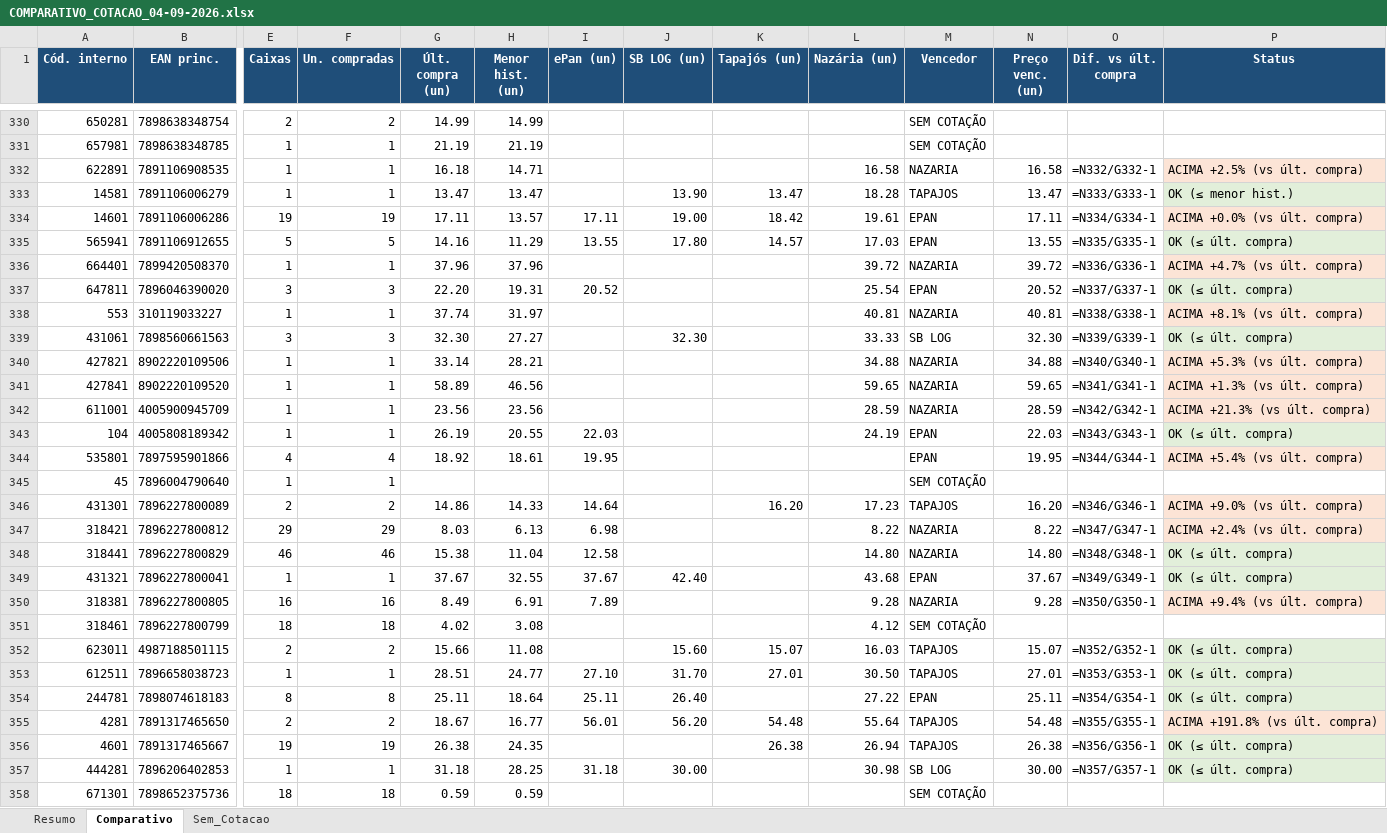
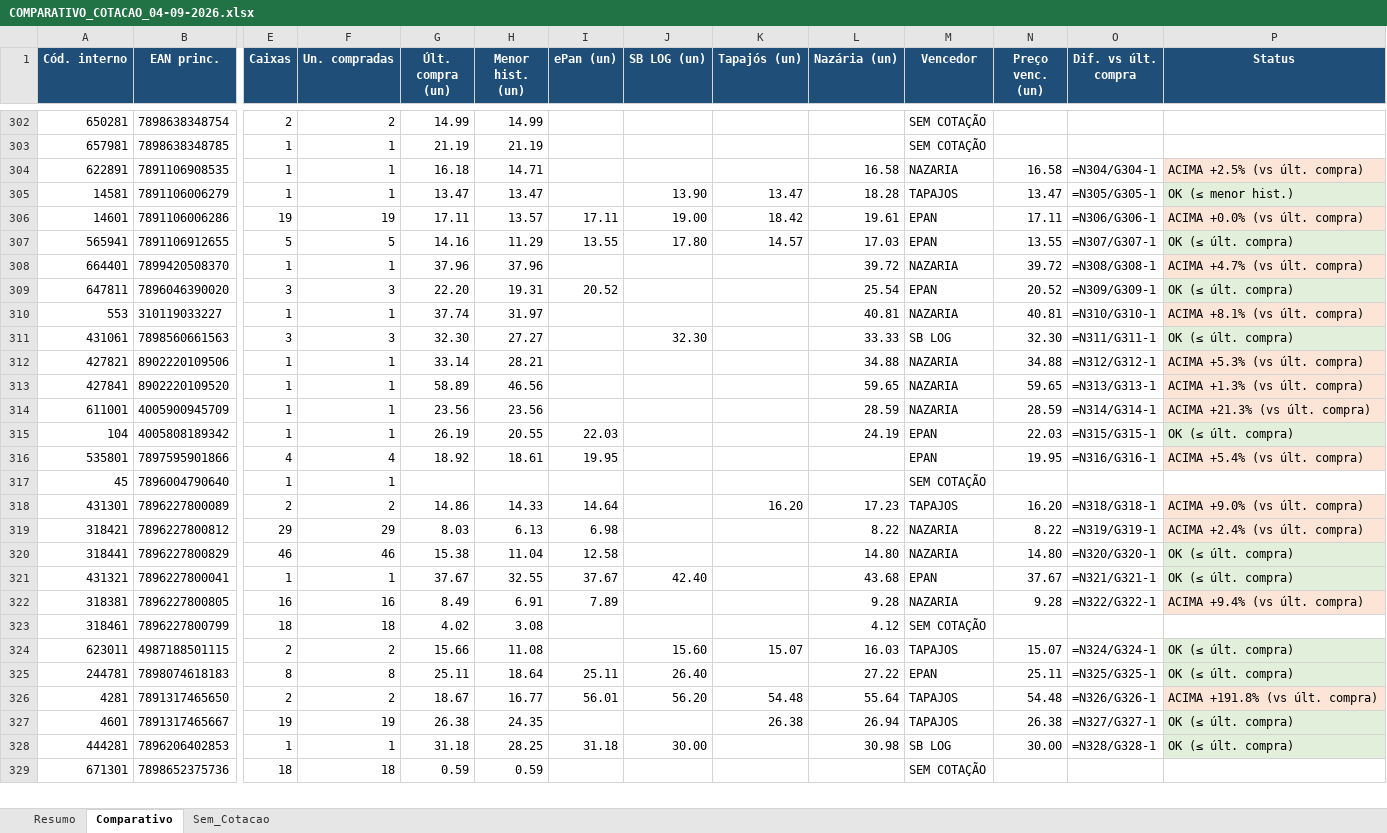
Before and after one commit to arthurrocha2025/farmarocha, an Excel workbook: cotacoes/2026-09-04/COMPARATIVO_COTACAO_04-09-2026.xlsx, sheet Comparativo, drawn as a sheet; only a part is shown, gaps mark what is left out; values as stored, in another font and other column widths than the file's, no borders; formulas without a stored value are shown as written; removed rows and columns are numbered as before the commit, all else as after; rows hold the shown columns only; the diff covers the shown part only; the diff names each change by its address in the sheet, - before the commit and + after, or states it on an @@ line.

```diff
--- a/cotacoes/2026-09-04/COMPARATIVO_COTACAO_04-09-2026.xlsx (sheet Comparativo)
+++ b/cotacoes/2026-09-04/COMPARATIVO_COTACAO_04-09-2026.xlsx (sheet Comparativo)
-O304 (Dif. vs últ. compra): =N332/G332-1
+O304 (Dif. vs últ. compra): =N304/G304-1
-O305 (Dif. vs últ. compra): =N333/G333-1
+O305 (Dif. vs últ. compra): =N305/G305-1
-O306 (Dif. vs últ. compra): =N334/G334-1
+O306 (Dif. vs últ. compra): =N306/G306-1
-O307 (Dif. vs últ. compra): =N335/G335-1
+O307 (Dif. vs últ. compra): =N307/G307-1
-O308 (Dif. vs últ. compra): =N336/G336-1
+O308 (Dif. vs últ. compra): =N308/G308-1
-O309 (Dif. vs últ. compra): =N337/G337-1
+O309 (Dif. vs últ. compra): =N309/G309-1
-O310 (Dif. vs últ. compra): =N338/G338-1
+O310 (Dif. vs últ. compra): =N310/G310-1
-O311 (Dif. vs últ. compra): =N339/G339-1
+O311 (Dif. vs últ. compra): =N311/G311-1
-O312 (Dif. vs últ. compra): =N340/G340-1
+O312 (Dif. vs últ. compra): =N312/G312-1
-O313 (Dif. vs últ. compra): =N341/G341-1
+O313 (Dif. vs últ. compra): =N313/G313-1
-O314 (Dif. vs últ. compra): =N342/G342-1
+O314 (Dif. vs últ. compra): =N314/G314-1
-O315 (Dif. vs últ. compra): =N343/G343-1
+O315 (Dif. vs últ. compra): =N315/G315-1
-O316 (Dif. vs últ. compra): =N344/G344-1
+O316 (Dif. vs últ. compra): =N316/G316-1
-O318 (Dif. vs últ. compra): =N346/G346-1
+O318 (Dif. vs últ. compra): =N318/G318-1
-O319 (Dif. vs últ. compra): =N347/G347-1
+O319 (Dif. vs últ. compra): =N319/G319-1
-O320 (Dif. vs últ. compra): =N348/G348-1
+O320 (Dif. vs últ. compra): =N320/G320-1
-O321 (Dif. vs últ. compra): =N349/G349-1
+O321 (Dif. vs últ. compra): =N321/G321-1
-O322 (Dif. vs últ. compra): =N350/G350-1
+O322 (Dif. vs últ. compra): =N322/G322-1
-O324 (Dif. vs últ. compra): =N352/G352-1
+O324 (Dif. vs últ. compra): =N324/G324-1
-row 353: 612511 | 7896658038723 | 1 | 1 | 28.51 | 24.77 | 27.10 | 31.70 | 27.01 | 30.50 | TAPAJOS | 27.01 | =N353/G353-1 | OK (≤ últ. compra)
-O325 (Dif. vs últ. compra): =N354/G354-1
+O325 (Dif. vs últ. compra): =N325/G325-1
-O326 (Dif. vs últ. compra): =N355/G355-1
+O326 (Dif. vs últ. compra): =N326/G326-1
-O327 (Dif. vs últ. compra): =N356/G356-1
+O327 (Dif. vs últ. compra): =N327/G327-1
-O328 (Dif. vs últ. compra): =N357/G357-1
+O328 (Dif. vs últ. compra): =N328/G328-1
```
Also changed, not shown: 35 removed rows and 250 edited cells elsewhere in this sheet, sheet Sem_Cotacao, sheet Resumo, cotacoes/2026-09-04/OL_BIOLAB_RX_04-09-2026.xlsx, cotacoes/2026-09-04/PEDIDO_EPAN_04-09-2026.xlsx, 15 other files.
